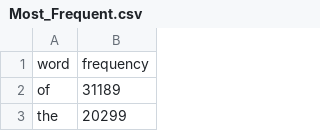
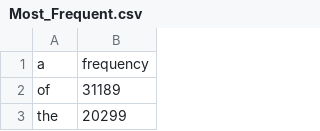
Before and after one commit to HGuzman-Soto/fbook_scraper, a CSV file: data/camb_model/binary-features/Most_Frequent.csv, drawn as a sheet; only a part is shown.

Commit message:
got camb

```diff
--- a/data/camb_model/binary-features/Most_Frequent.csv
+++ b/data/camb_model/binary-features/Most_Frequent.csv
@@ -1,2 +1,2 @@
-word,frequency
+a,frequency
 of,31189
```
Also changed, not shown: data/camb_model/binary-features/subimbd_500.csv, 7 other files.
